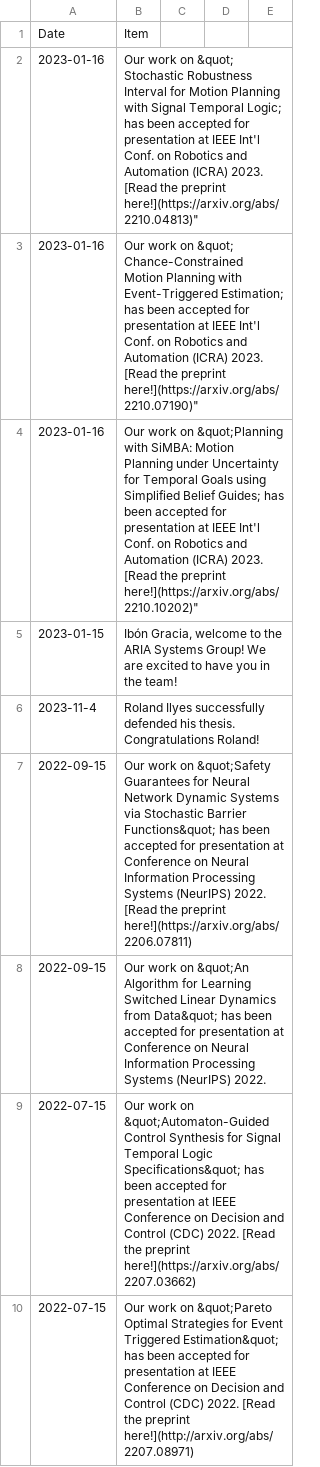
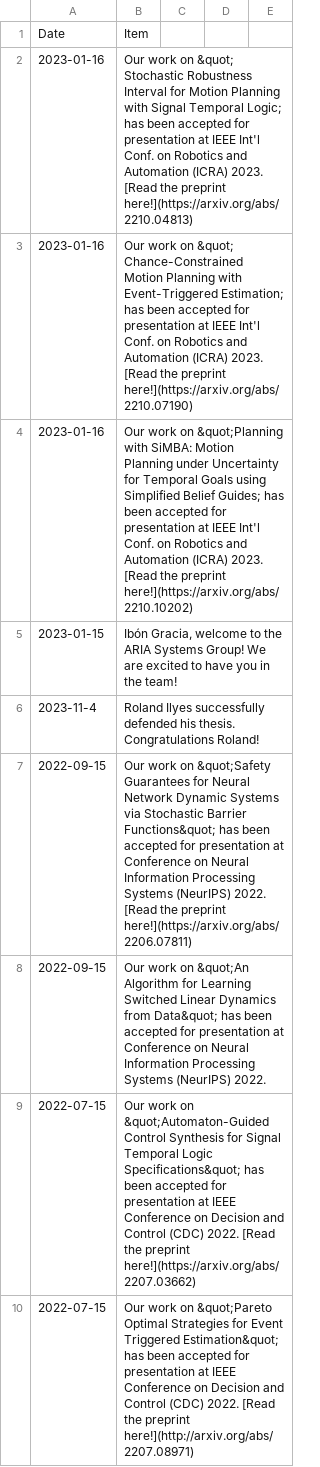
Before and after one commit to aria-systems-group/website, a CSV file: _data/news.csv, drawn as a sheet; only a part is shown.

Commit message:
updated news

```diff
--- a/_data/news.csv
+++ b/_data/news.csv
@@ -1,5 +1,5 @@
 Date,Item
-2023-01-16,""Our work on &quot;	Stochastic Robustness Interval for Motion Planning with Signal Temporal Logic; has been accepted for presentation at IEEE Int'l Conf. on Robotics and Automation (ICRA) 2023. [Read the preprint here!](https://arxiv.org/abs/2210.04813)"
-2023-01-16,""Our work on &quot;	Chance-Constrained Motion Planning with Event-Triggered Estimation; has been accepted for presentation at IEEE Int'l Conf. on Robotics and Automation (ICRA) 2023. [Read the preprint here!](https://arxiv.org/abs/2210.07190)"
-2023-01-16,""Our work on &quot;Planning with SiMBA: Motion Planning under Uncertainty for Temporal Goals using Simplified Belief Guides; has been accepted for presentation at IEEE Int'l Conf. on Robotics and Automation (ICRA) 2023. [Read the preprint here!](https://arxiv.org/abs/2210.10202)"
+2023-01-16,"Our work on &quot;	Stochastic Robustness Interval for Motion Planning with Signal Temporal Logic; has been accepted for presentation at IEEE Int'l Conf. on Robotics and Automation (ICRA) 2023. [Read the preprint here!](https://arxiv.org/abs/2210.04813)"
+2023-01-16,"Our work on &quot;	Chance-Constrained Motion Planning with Event-Triggered Estimation; has been accepted for presentation at IEEE Int'l Conf. on Robotics and Automation (ICRA) 2023. [Read the preprint here!](https://arxiv.org/abs/2210.07190)"
+2023-01-16,"Our work on &quot;Planning with SiMBA: Motion Planning under Uncertainty for Temporal Goals using Simplified Belief Guides; has been accepted for presentation at IEEE Int'l Conf. on Robotics and Automation (ICRA) 2023. [Read the preprint here!](https://arxiv.org/abs/2210.10202)"
 2023-01-15,"Ibón Gracia, welcome to the ARIA Systems Group! We are excited to have you in the team!"
```
